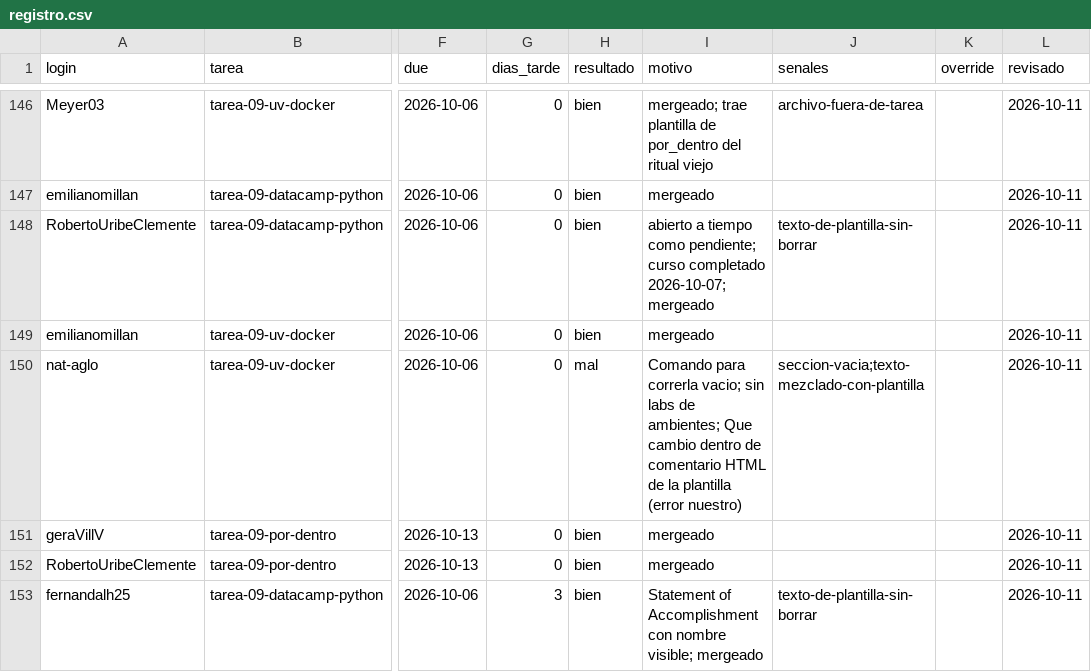
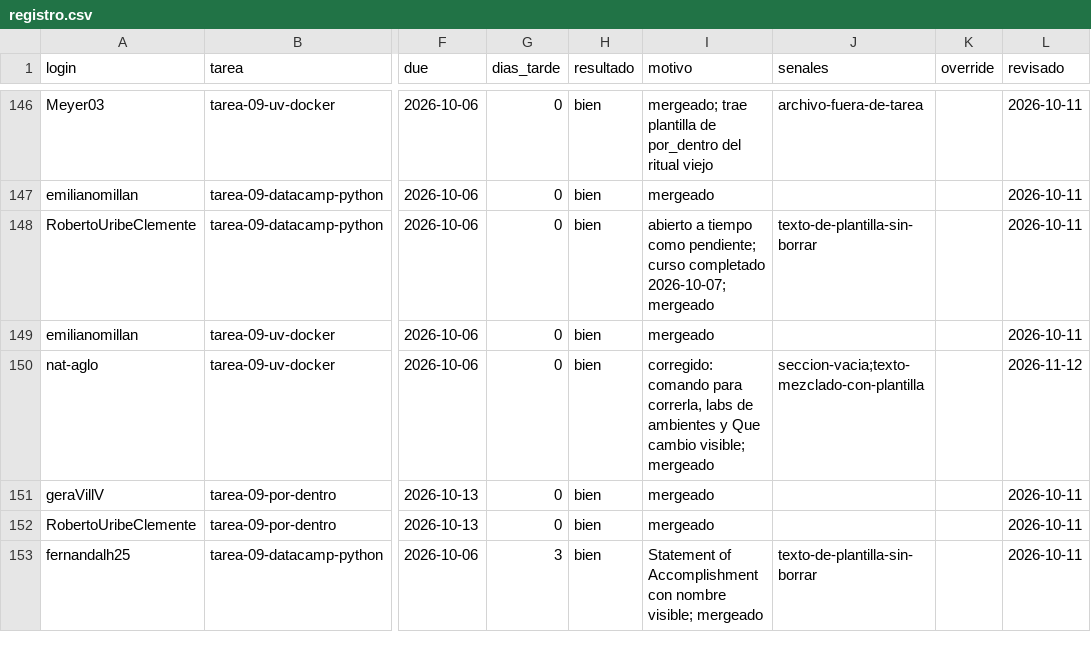
Before and after one commit to raya-lucaria/fdd_o26, a CSV file: registro.csv, drawn as a sheet; only a part is shown, gaps mark what is left out; the diff names each change by its address in the sheet, - before the commit and + after, or states it on an @@ line.

Commit message:
registro: nat-aglo tarea-09-uv-docker #143 (resultado, motivo, revisado)

```diff
--- a/registro.csv
+++ b/registro.csv
-H150 (resultado): mal
+H150 (resultado): bien
-I150 (motivo): Comando para correrla vacio; sin labs de ambientes; Que cambio dentro de comentario HTML de la plantilla (error nuestro)
+I150 (motivo): corregido: comando para correrla, labs de ambientes y Que cambio visible; mergeado
-L150 (revisado): 2026-10-11
+L150 (revisado): 2026-11-12
```
